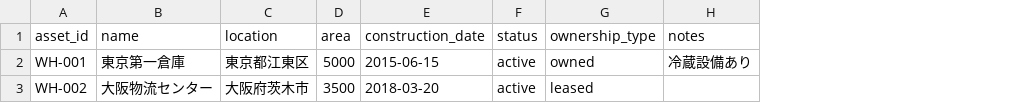
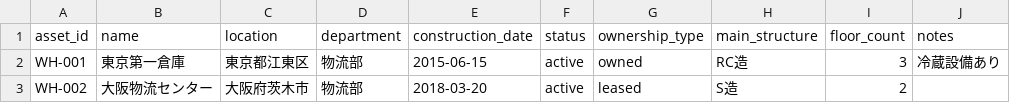
Before and after one commit to takeruup-git/warehouse-repair-management-system, a CSV file: app/static/samples/facility_sample.csv, drawn as a sheet; removed rows and columns are numbered as before the commit, all else as after; the diff names each change by its address in the sheet, - before the commit and + after, or states it on an @@ line.

```diff
--- a/app/static/samples/facility_sample.csv
+++ b/app/static/samples/facility_sample.csv
-column D (area), rows 2-3: 5000 | 3500
+column D (department), rows 2-3: 物流部 | 物流部
+column H (main_structure), rows 2-3: RC造 | S造
+column I (floor_count), rows 2-3: 3 | 2
```
Also changed, not shown: app/static/samples/forklift_sample.csv, 3 other files.
